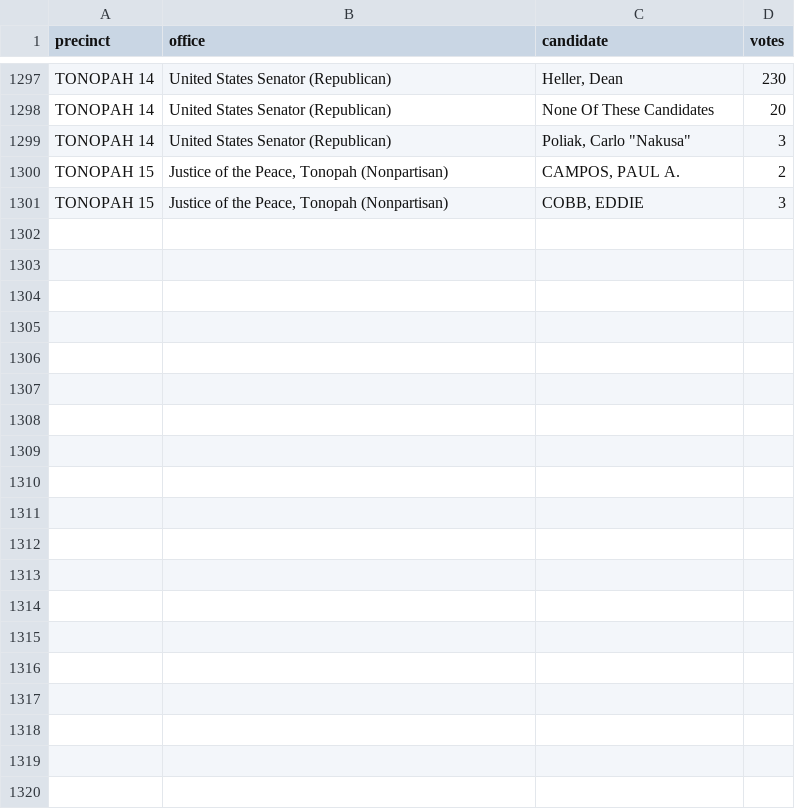
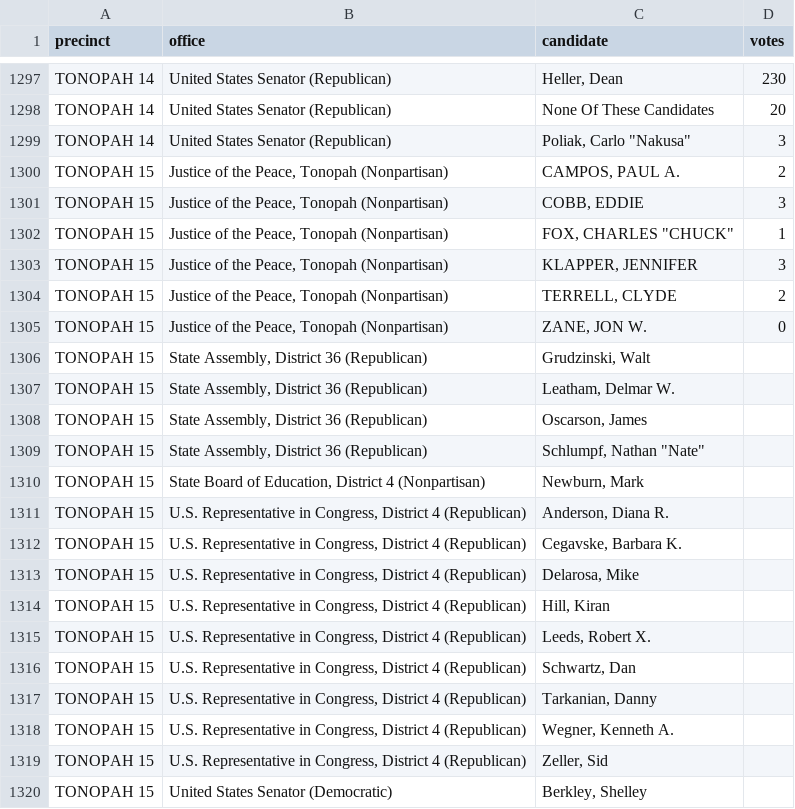
Before and after one commit to openelections/openelections-data-nv, a CSV file: 2012/20120712__nv__primary__nye__precinct.csv, drawn as a sheet; only a part is shown, gaps mark what is left out; the diff covers the shown part only; the diff names each change by its address in the sheet, - before the commit and + after, or states it on an @@ line.

```diff
--- a/2012/20120712__nv__primary__nye__precinct.csv
+++ b/2012/20120712__nv__primary__nye__precinct.csv
+row 1302: TONOPAH 15 | Justice of the Peace, Tonopah (Nonpartisan) | FOX, CHARLES "CHUCK" | 1
+row 1303: TONOPAH 15 | Justice of the Peace, Tonopah (Nonpartisan) | KLAPPER, JENNIFER | 3
+row 1304: TONOPAH 15 | Justice of the Peace, Tonopah (Nonpartisan) | TERRELL, CLYDE | 2
+row 1305: TONOPAH 15 | Justice of the Peace, Tonopah (Nonpartisan) | ZANE, JON W. | 0
+row 1306: TONOPAH 15 | State Assembly, District 36 (Republican) | Grudzinski, Walt
+row 1307: TONOPAH 15 | State Assembly, District 36 (Republican) | Leatham, Delmar W.
+row 1308: TONOPAH 15 | State Assembly, District 36 (Republican) | Oscarson, James
+row 1309: TONOPAH 15 | State Assembly, District 36 (Republican) | Schlumpf, Nathan "Nate"
+row 1310: TONOPAH 15 | State Board of Education, District 4 (Nonpartisan) | Newburn, Mark
+row 1311: TONOPAH 15 | U.S. Representative in Congress, District 4 (Republican) | Anderson, Diana R.
+row 1312: TONOPAH 15 | U.S. Representative in Congress, District 4 (Republican) | Cegavske, Barbara K.
+row 1313: TONOPAH 15 | U.S. Representative in Congress, District 4 (Republican) | Delarosa, Mike
+row 1314: TONOPAH 15 | U.S. Representative in Congress, District 4 (Republican) | Hill, Kiran
+row 1315: TONOPAH 15 | U.S. Representative in Congress, District 4 (Republican) | Leeds, Robert X.
+row 1316: TONOPAH 15 | U.S. Representative in Congress, District 4 (Republican) | Schwartz, Dan
+row 1317: TONOPAH 15 | U.S. Representative in Congress, District 4 (Republican) | Tarkanian, Danny
+row 1318: TONOPAH 15 | U.S. Representative in Congress, District 4 (Republican) | Wegner, Kenneth A.
+row 1319: TONOPAH 15 | U.S. Representative in Congress, District 4 (Republican) | Zeller, Sid
+row 1320: TONOPAH 15 | United States Senator (Democratic) | Berkley, Shelley
```
Also changed, not shown: 11 added rows elsewhere in this file, 2012/20120712__nv__primary__lander__precinct.csv, 2012/20120712__nv__primary__lincoln__precinct.csv, 29 other files.
